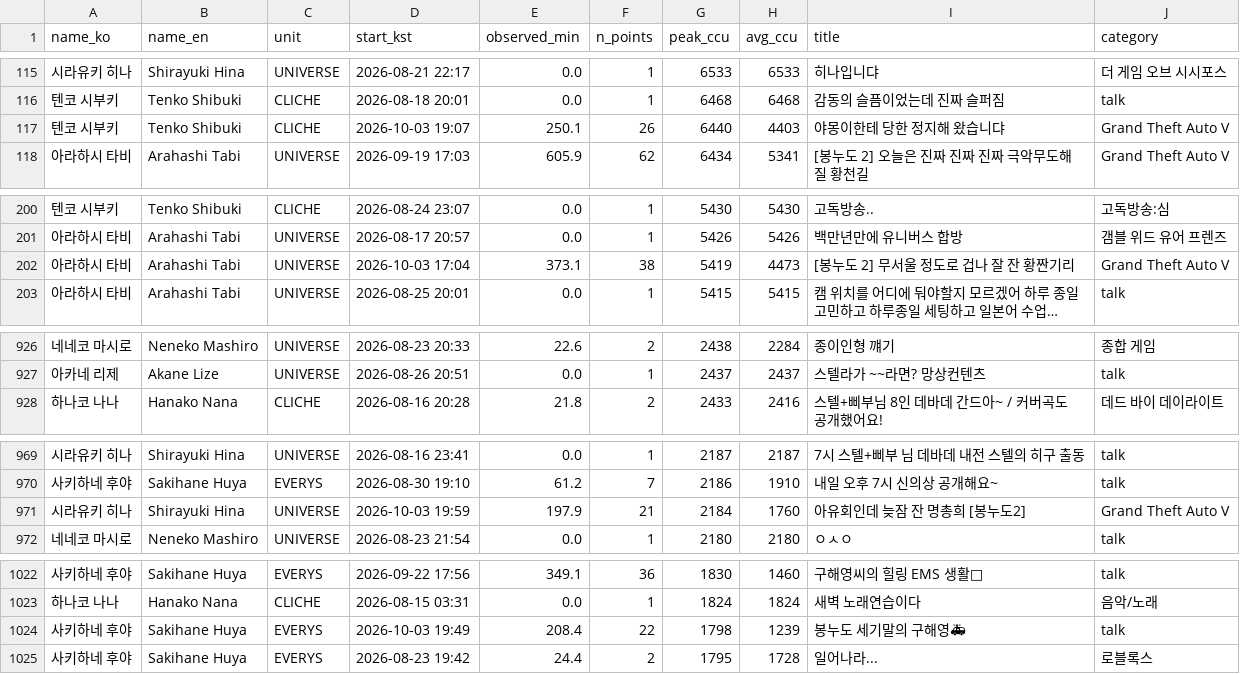
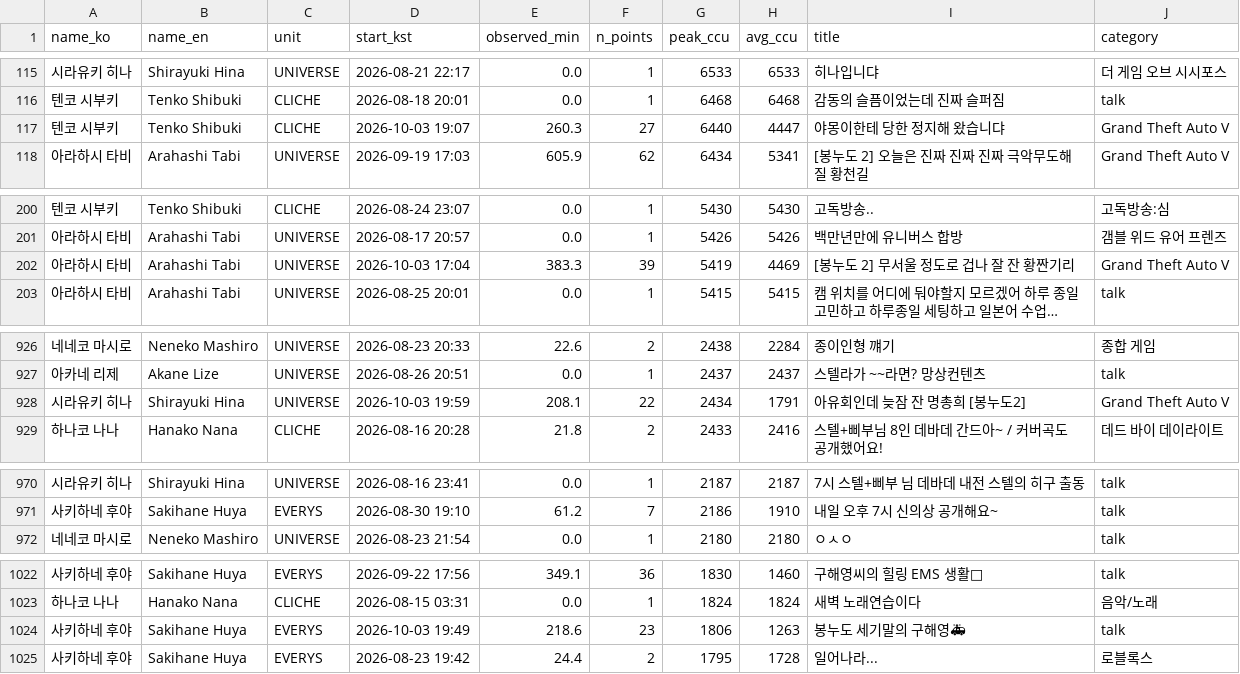
Before and after one commit to Argenviol/Youtube_analyze, a CSV file: youtube_analyze_all/08_live_viewership/data/sessions.csv, drawn as a sheet; only a part is shown, gaps mark what is left out; long unchanged cells end in …; removed rows and columns are numbered as before the commit, all else as after; the diff covers the shown part only; the diff names each change by its address in the sheet, - before the commit and + after, or states it on an @@ line.

```diff
--- a/youtube_analyze_all/08_live_viewership/data/sessions.csv
+++ b/youtube_analyze_all/08_live_viewership/data/sessions.csv
-E117 (observed_min): 250.1
+E117 (observed_min): 260.3
-F117 (n_points): 26
+F117 (n_points): 27
-H117 (avg_ccu): 4403
+H117 (avg_ccu): 4447
-E202 (observed_min): 373.1
+E202 (observed_min): 383.3
-F202 (n_points): 38
+F202 (n_points): 39
-H202 (avg_ccu): 4473
+H202 (avg_ccu): 4469
+row 928: 시라유키 히나 | Shirayuki Hina | UNIVERSE | 2026-10-03 19:59 | 208.1 | 22 | 2434 | 1791 | 아유회인데 늦잠 잔 명총희 [봉누도2] | Grand Theft Auto V
-row 971: 시라유키 히나 | Shirayuki Hina | UNIVERSE | 2026-10-03 19:59 | 197.9 | 21 | 2184 | 1760 | 아유회인데 늦잠 잔 명총희 [봉누도2] | Grand Theft Auto V
-E1024 (observed_min): 208.4
+E1024 (observed_min): 218.6
-F1024 (n_points): 22
+F1024 (n_points): 23
-G1024 (peak_ccu): 1798
+G1024 (peak_ccu): 1806
-H1024 (avg_ccu): 1239
+H1024 (avg_ccu): 1263
```
Also changed, not shown: 12 edited cells elsewhere in this file, youtube_analyze_all/08_live_viewership/data/member_metrics.csv, 11 other files.
